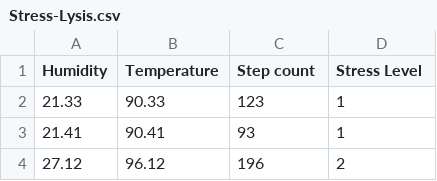
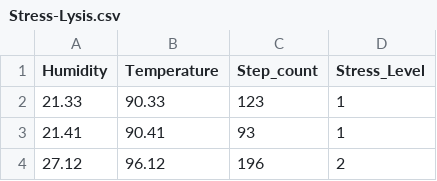
Before and after one commit to Prasenjit123/ML-Training, a CSV file: Stress-Lysis.csv, drawn as a sheet; only a part is shown.

Commit message:
Update Stress-Lysis.csv

```diff
--- a/Stress-Lysis.csv
+++ b/Stress-Lysis.csv
@@ -1,2 +1,2 @@
-Humidity,Temperature,Step count,Stress Level
+Humidity,Temperature,Step_count,Stress_Level
 21.33,90.33,123,1
```
